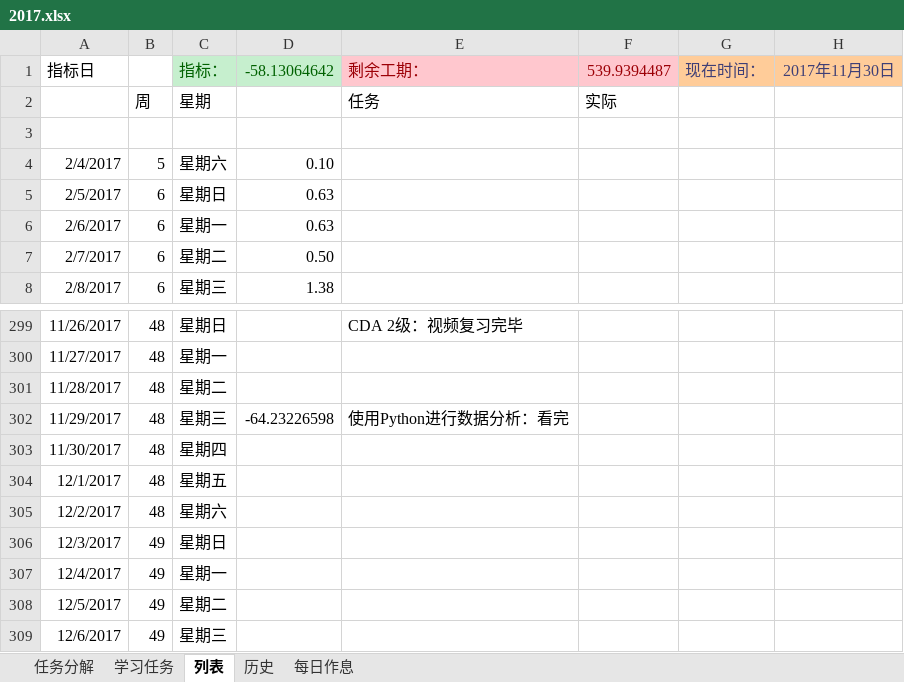
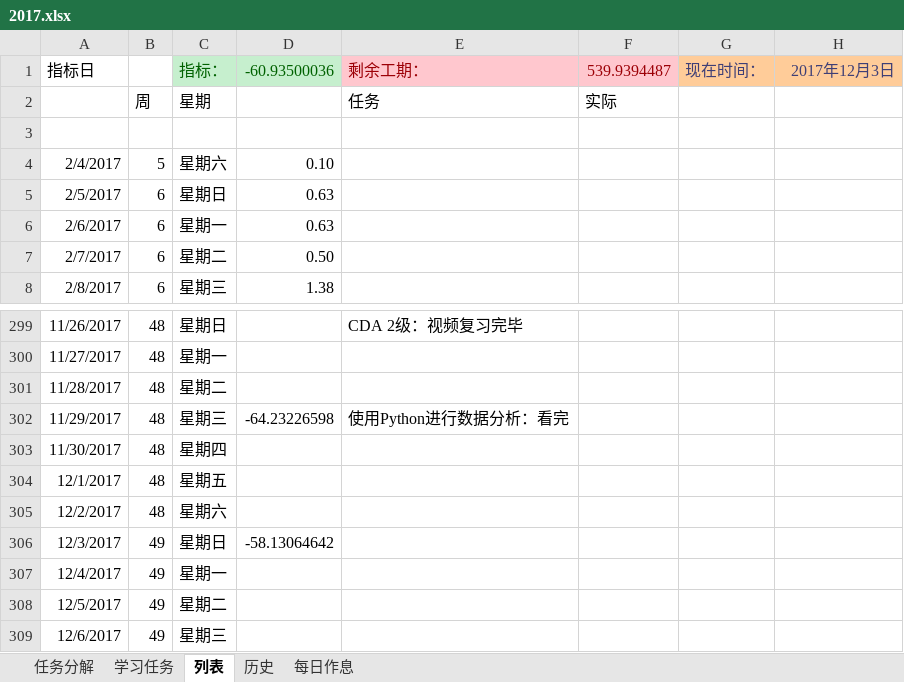
Before and after one commit to guofei9987/plans, an Excel workbook: 2017.xlsx, sheet 列表, drawn as a sheet; only a part is shown, gaps mark what is left out; values as stored, in another font and other column widths than the file's, no borders; charts and pictures and conditional formats not drawn; the diff names each change by its address in the sheet, - before the commit and + after, or states it on an @@ line.

Commit message:
AutoUpload

```diff
--- a/2017.xlsx (sheet 列表)
+++ b/2017.xlsx (sheet 列表)
-D1: -58.13064642
+D1: -60.93500036
-H1: 2017年11月30日
+H1: 2017年12月3日
-D306: (empty)
+D306: -58.13064642
```
Also changed, not shown: sheet 学习任务, charts or pictures.
